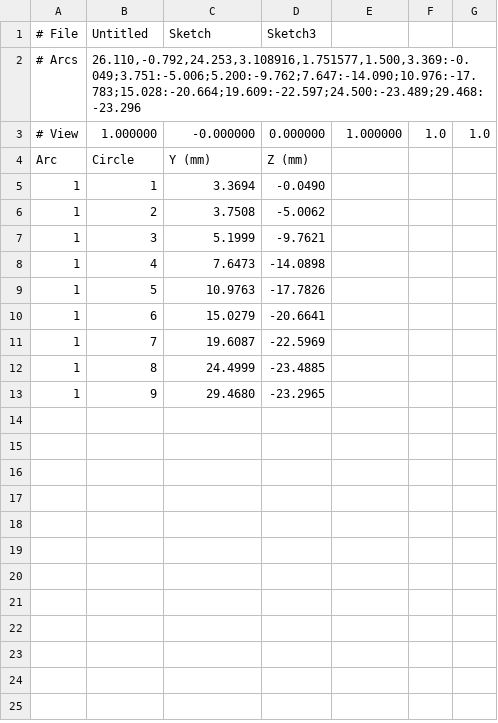
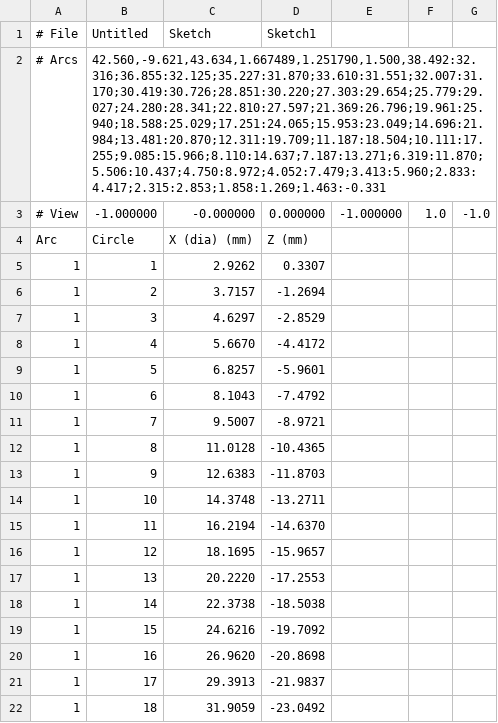
Before and after one commit to mattdennison77/arc-circle-fill, a CSV file: arc_circle_report.csv, drawn as a sheet; only a part is shown; the diff covers the shown part only.

Commit message:
Arc Circle Fill update

```diff
--- a/arc_circle_report.csv
+++ b/arc_circle_report.csv
@@ -1,13 +1,22 @@
-# File,Untitled,Sketch,Sketch3
-# Arcs,"26.110,-0.792,24.253,3.108916,1.751577,1.500,3.369:-0.049;3.751:-5.006;5.200:-9.762;7.647:-14.090;10.976:-17.783;15.028:-20.664;19.609:-22.597;24.500:-23.489;29.468:-23.296"
-# View,1.000000,-0.000000,0.000000,1.000000,1.0,1.0
-Arc,Circle,Y (mm),Z (mm)
-1,1,3.3694,-0.0490
-1,2,3.7508,-5.0062
-1,3,5.1999,-9.7621
-1,4,7.6473,-14.0898
-1,5,10.9763,-17.7826
-1,6,15.0279,-20.6641
-1,7,19.6087,-22.5969
-1,8,24.4999,-23.4885
-1,9,29.4680,-23.2965
+# File,Untitled,Sketch,Sketch1
+# Arcs,"42.560,-9.621,43.634,1.667489,1.251790,1.500,38.492:32.316;36.855:32.125;35.227:31.870;33.610:31.551;32.007:31.170;30.419:30.726;28.851:30.220;27.303:29.654;25.779:29.027;24.280:28.341;22.810:27.597;21.369:26.796;19.961:25.940;18.588:25.029;17.251:24.065;15.953:23.049;14.696:21.984;13.481:20.870;12.311:19.709;11.187:18.504;10.111:17.255;9.085:15.966;8.110:14.637;7.187:13.271;6.319:11.870;5.506:10.437;4.750:8.972;4.052:7.479;3.413:5.960;2.833:4.417;2.315:2.853;1.858:1.269;1.463:-0.331"
+# View,-1.000000,-0.000000,0.000000,-1.000000,1.0,-1.0
+Arc,Circle,X (dia) (mm),Z (mm)
+1,1,2.9262,0.3307
+1,2,3.7157,-1.2694
+1,3,4.6297,-2.8529
+1,4,5.6670,-4.4172
+1,5,6.8257,-5.9601
+1,6,8.1043,-7.4792
+1,7,9.5007,-8.9721
+1,8,11.0128,-10.4365
+1,9,12.6383,-11.8703
+1,10,14.3748,-13.2711
+1,11,16.2194,-14.6370
+1,12,18.1695,-15.9657
+1,13,20.2220,-17.2553
+1,14,22.3738,-18.5038
+1,15,24.6216,-19.7092
+1,16,26.9620,-20.8698
+1,17,29.3913,-21.9837
+1,18,31.9059,-23.0492
```
Also changed, not shown: 15 added rows elsewhere in this file.
